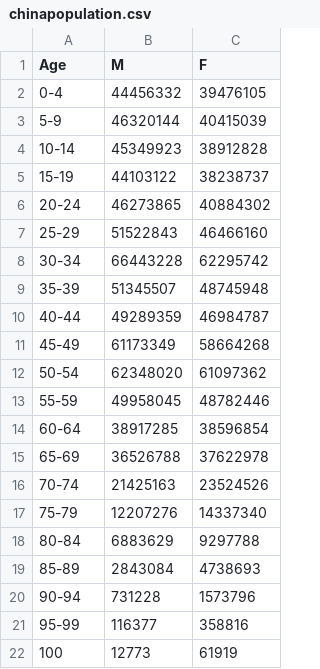
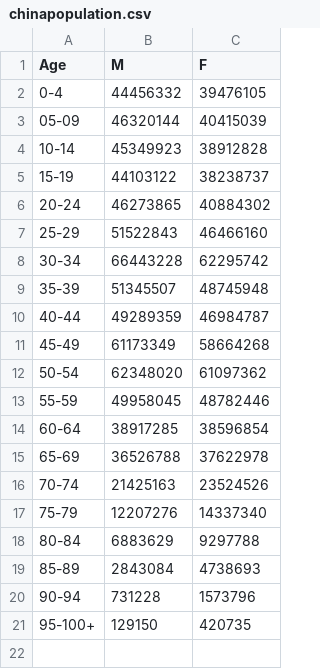
Before and after one commit to olilambourn/olilambourn.github.io, a CSV file: chinapopulation.csv, drawn as a sheet.

Commit message:
Update chinapopulation.csv

```diff
--- a/chinapopulation.csv
+++ b/chinapopulation.csv
@@ -2,3 +2,3 @@ Age,M,F
 0-4,44456332,39476105
-5-9,46320144,40415039
+05-09,46320144,40415039
 10-14,45349923,38912828
@@ -20,3 +20,2 @@ Age,M,F
 90-94,731228,1573796
-95-99,116377,358816
-100,12773,61919
+95-100+,129150,420735
```
